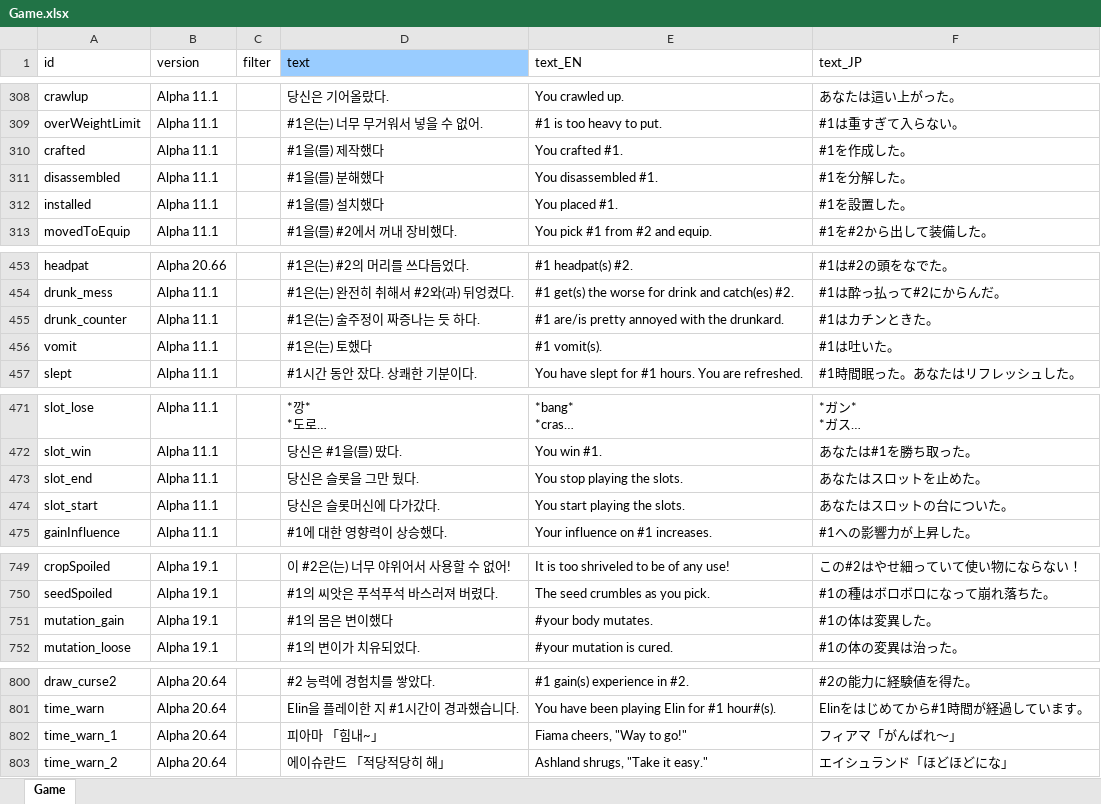
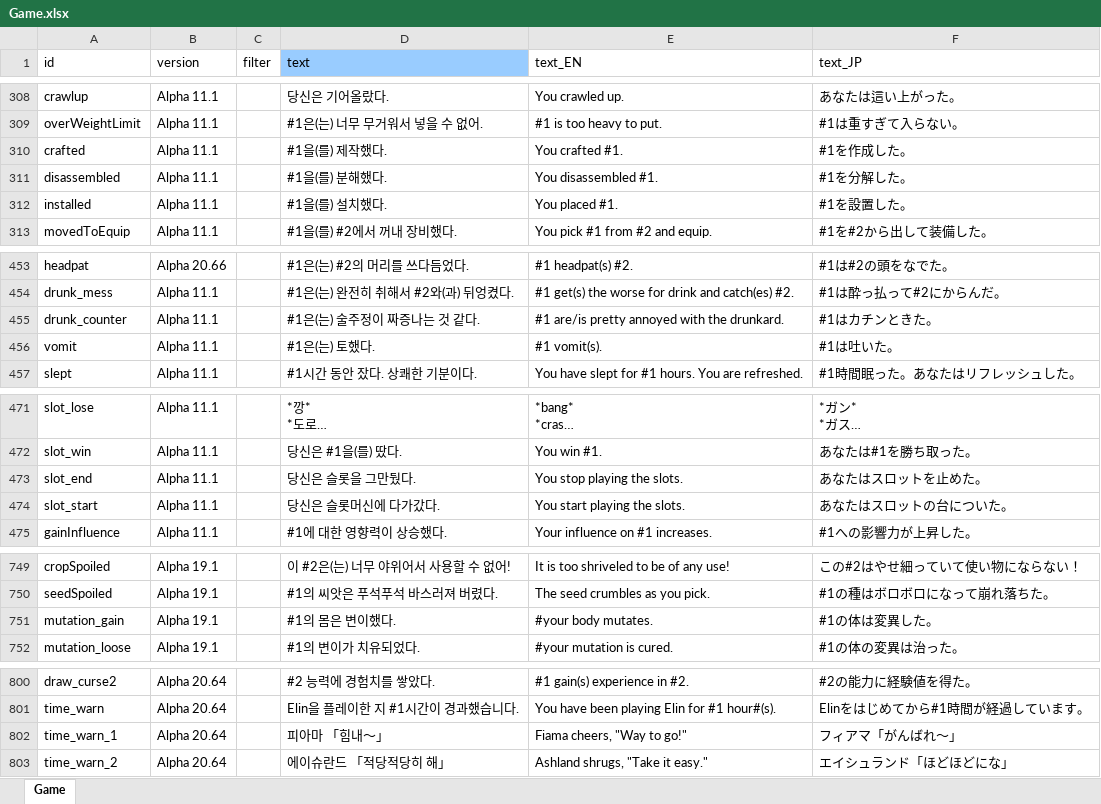
Before and after one commit to cinornu/Elin_KR, an Excel workbook: Mod_Korean/Lang/KR/Game/Game.xlsx, sheet Game, drawn as a sheet; only a part is shown, gaps mark what is left out; long unchanged cells end in …; values as stored, in another font and other column widths than the file's, no borders; charts and pictures not drawn; the diff covers the shown part only; the diff names each change by its address in the sheet, - before the commit and + after, or states it on an @@ line.

```diff
--- a/Mod_Korean/Lang/KR/Game/Game.xlsx (sheet Game)
+++ b/Mod_Korean/Lang/KR/Game/Game.xlsx (sheet Game)
-D310 (text): #1을(를) 제작했다
+D310 (text): #1을(를) 제작했다.
-D311 (text): #1을(를) 분해했다
+D311 (text): #1을(를) 분해했다.
-D312 (text): #1을(를) 설치했다
+D312 (text): #1을(를) 설치했다.
-D455 (text): #1은(는) 술주정이 짜증나는 듯 하다.
+D455 (text): #1은(는) 술주정이 짜증나는 것 같다.
-D456 (text): #1은(는) 토했다
+D456 (text): #1은(는) 토했다.
-D473 (text): 당신은 슬롯을 그만 뒀다.
+D473 (text): 당신은 슬롯을 그만뒀다.
-D751 (text): #1의 몸은 변이했다
+D751 (text): #1의 몸은 변이했다.
-D802 (text): 피아마 「힘내~」
+D802 (text): 피아마 「힘내～」
```
Also changed, not shown: 2 edited cells elsewhere in this sheet, charts or pictures, Mod_Korean/Lang/KR/Dialog/dialog.xlsx, Mod_Korean/Lang/KR/Game/General.xlsx, 1 other file.
